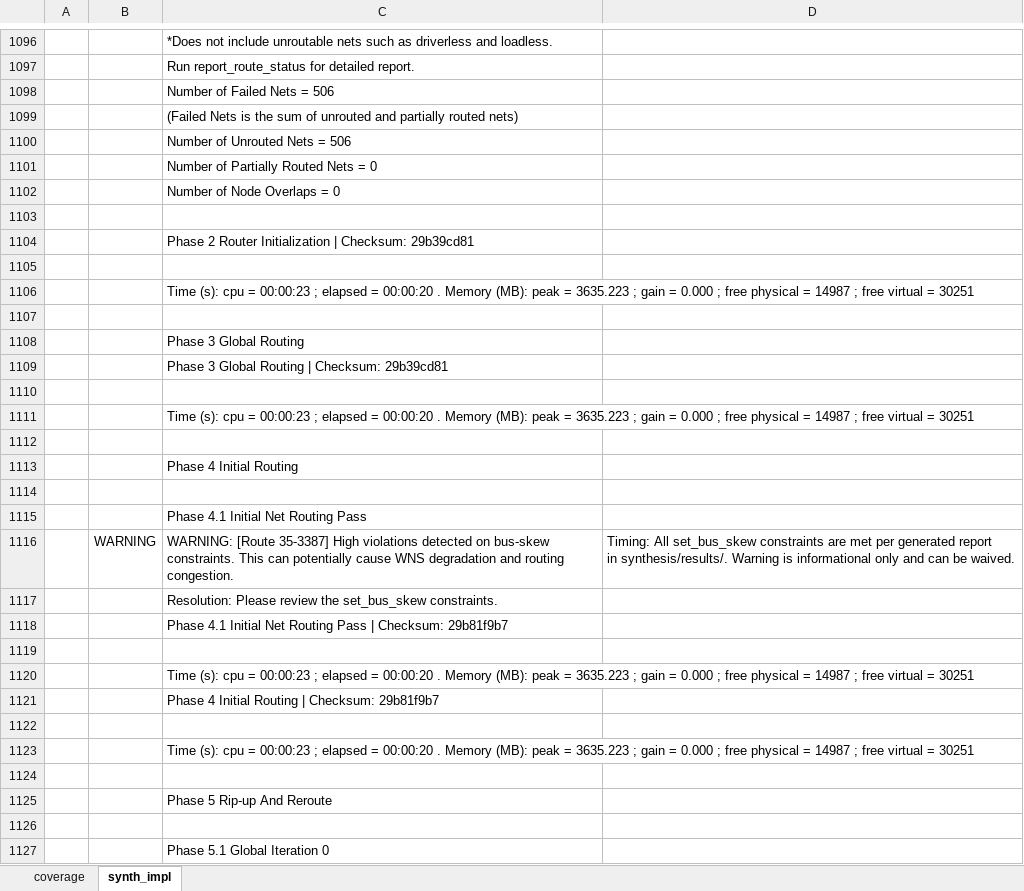
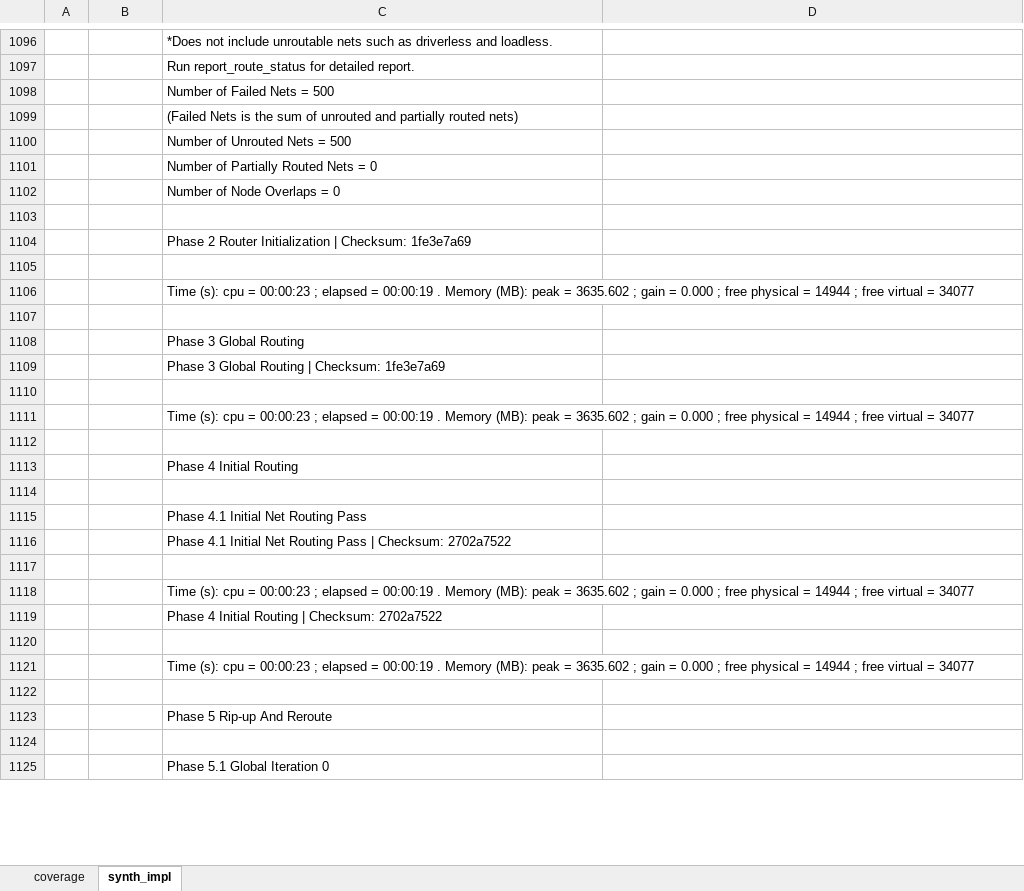
Before and after one commit to CharrierTim/uart, an Excel workbook: docs/uart_report.xlsx, sheet synth_impl, drawn as a sheet; only a part is shown, gaps mark what is left out; values as stored, in another font and other column widths than the file's, no borders; table styles not drawn; removed rows and columns are numbered as before the commit, all else as after; ↵ is a line break in a cell; the diff covers the shown part only; the diff names each change by its address in the sheet, - before the commit and + after, or states it on an @@ line.

Commit message:
chore: update testbench results

```diff
--- a/docs/uart_report.xlsx (sheet synth_impl)
+++ b/docs/uart_report.xlsx (sheet synth_impl)
-C1098: Number of Failed Nets = 506
+C1098: Number of Failed Nets = 500
-C1100: Number of Unrouted Nets = 506
+C1100: Number of Unrouted Nets = 500
-C1104: …| Checksum: 29b39cd81
+C1104: …| Checksum: 1fe3e7a69
-C1106: …elapsed = 00:00:20 . Memory (MB): peak = 3635.223 ; gain = 0.000 ; free physical = 14987 ; free virtual = 30251
+C1106: …elapsed = 00:00:19 . Memory (MB): peak = 3635.602 ; gain = 0.000 ; free physical = 14944 ; free virtual = 34077
-C1109: Phase 3 Global Routing | Checksum: 29b39cd81
+C1109: Phase 3 Global Routing | Checksum: 1fe3e7a69
-C1111: …elapsed = 00:00:20 . Memory (MB): peak = 3635.223 ; gain = 0.000 ; free physical = 14987 ; free virtual = 30251
+C1111: …elapsed = 00:00:19 . Memory (MB): peak = 3635.602 ; gain = 0.000 ; free physical = 14944 ; free virtual = 34077
-row 1116:  | WARNING | WARNING: [Route 35-3387] High violations detected on bus-skew constraints. This can potentially cause WNS degradation and routing congestion. | Timing: All set_bus_skew constraints are met per generated report ↵ in synthesis/results/. Warning is informational only and can be waived.
-C1116: Resolution: Please review the set_bus_skew constraints.
+C1116: Phase 4.1 Initial Net Routing Pass | Checksum: 2702a7522
-C1117: Phase 4.1 Initial Net Routing Pass | Checksum: 29b81f9b7
+C1117: (empty)
-row 1119: (empty)
-C1118: …elapsed = 00:00:20 . Memory (MB): peak = 3635.223 ; gain = 0.000 ; free physical = 14987 ; free virtual = 30251
+C1118: …elapsed = 00:00:19 . Memory (MB): peak = 3635.602 ; gain = 0.000 ; free physical = 14944 ; free virtual = 34077
-C1119: Phase 4 Initial Routing | Checksum: 29b81f9b7
+C1119: Phase 4 Initial Routing | Checksum: 2702a7522
-C1121: …elapsed = 00:00:20 . Memory (MB): peak = 3635.223 ; gain = 0.000 ; free physical = 14987 ; free virtual = 30251
+C1121: …elapsed = 00:00:19 . Memory (MB): peak = 3635.602 ; gain = 0.000 ; free physical = 14944 ; free virtual = 34077
```
Also changed, not shown: 10 added rows, 8 removed rows and 240 edited cells elsewhere in this sheet, formulas that keep their value, 15 other files.
